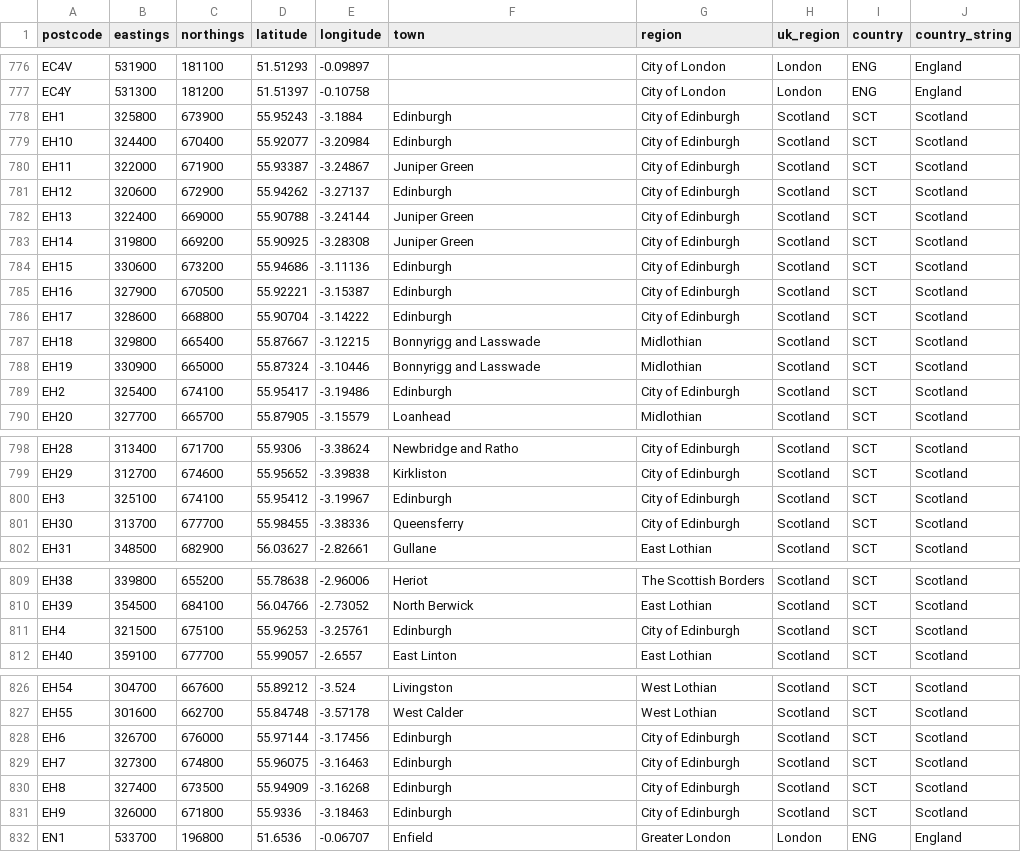
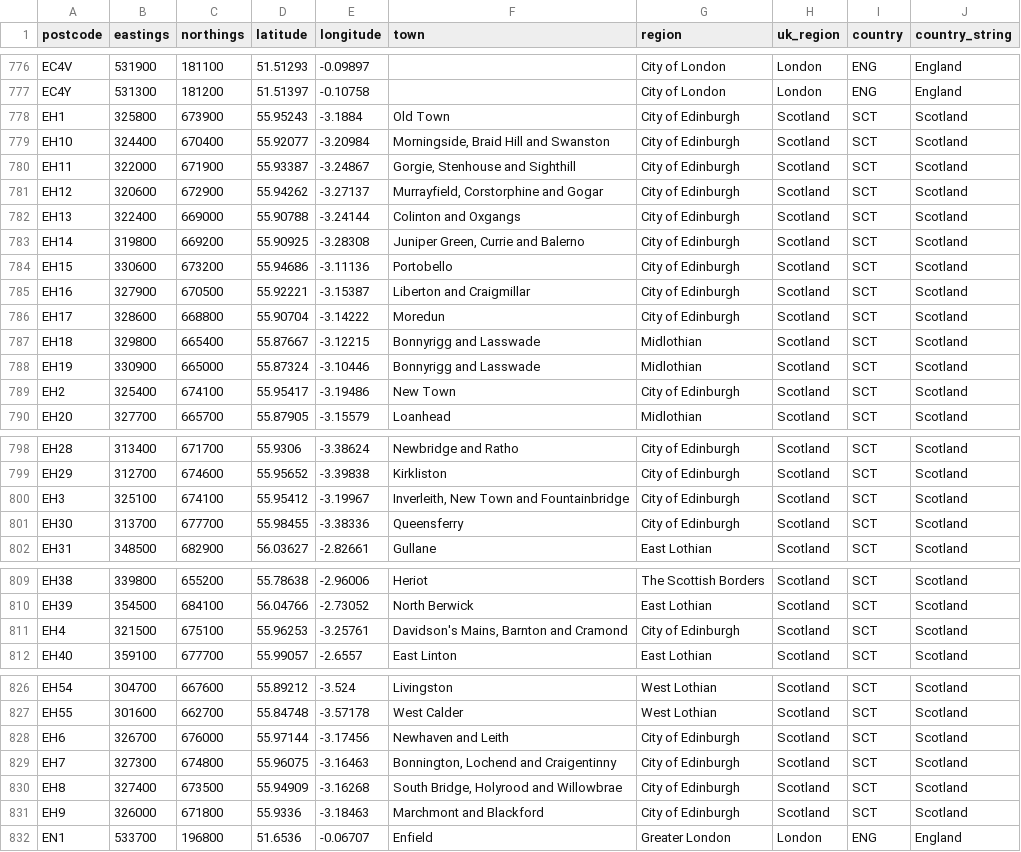
Before and after one commit to gibbs/uk-postcodes, a CSV file: postcodes.csv, drawn as a sheet; only a part is shown, gaps mark what is left out; the diff covers the shown part only.

Commit message:
Corrected and tidied up some of the EH data, with specific town descriptions

```diff
--- a/postcodes.csv
+++ b/postcodes.csv
@@ -777,14 +777,14 @@ EC4V,531900,181100,51.51293,-0.09897,,City of London,London,ENG,England
 EC4Y,531300,181200,51.51397,-0.10758,,City of London,London,ENG,England
-EH1,325800,673900,55.95243,-3.1884,Edinburgh,City of Edinburgh,Scotland,SCT,Scotland
-EH10,324400,670400,55.92077,-3.20984,Edinburgh,City of Edinburgh,Scotland,SCT,Scotland
-EH11,322000,671900,55.93387,-3.24867,Juniper Green,City of Edinburgh,Scotland,SCT,Scotland
-EH12,320600,672900,55.94262,-3.27137,Edinburgh,City of Edinburgh,Scotland,SCT,Scotland
-EH13,322400,669000,55.90788,-3.24144,Juniper Green,City of Edinburgh,Scotland,SCT,Scotland
-EH14,319800,669200,55.90925,-3.28308,Juniper Green,City of Edinburgh,Scotland,SCT,Scotland
-EH15,330600,673200,55.94686,-3.11136,Edinburgh,City of Edinburgh,Scotland,SCT,Scotland
-EH16,327900,670500,55.92221,-3.15387,Edinburgh,City of Edinburgh,Scotland,SCT,Scotland
-EH17,328600,668800,55.90704,-3.14222,Edinburgh,City of Edinburgh,Scotland,SCT,Scotland
+EH1,325800,673900,55.95243,-3.1884,Old Town,City of Edinburgh,Scotland,SCT,Scotland
+EH10,324400,670400,55.92077,-3.20984,"Morningside, Braid Hill and Swanston",City of Edinburgh,Scotland,SCT,Scotland
+EH11,322000,671900,55.93387,-3.24867,"Gorgie, Stenhouse and Sighthill",City of Edinburgh,Scotland,SCT,Scotland
+EH12,320600,672900,55.94262,-3.27137,"Murrayfield, Corstorphine and Gogar",City of Edinburgh,Scotland,SCT,Scotland
+EH13,322400,669000,55.90788,-3.24144,"Colinton and Oxgangs",City of Edinburgh,Scotland,SCT,Scotland
+EH14,319800,669200,55.90925,-3.28308,"Juniper Green, Currie and Balerno",City of Edinburgh,Scotland,SCT,Scotland
+EH15,330600,673200,55.94686,-3.11136,Portobello,City of Edinburgh,Scotland,SCT,Scotland
+EH16,327900,670500,55.92221,-3.15387,Liberton and Craigmillar,City of Edinburgh,Scotland,SCT,Scotland
+EH17,328600,668800,55.90704,-3.14222,Moredun,City of Edinburgh,Scotland,SCT,Scotland
 EH18,329800,665400,55.87667,-3.12215,Bonnyrigg and Lasswade,Midlothian,Scotland,SCT,Scotland
 EH19,330900,665000,55.87324,-3.10446,Bonnyrigg and Lasswade,Midlothian,Scotland,SCT,Scotland
-EH2,325400,674100,55.95417,-3.19486,Edinburgh,City of Edinburgh,Scotland,SCT,Scotland
+EH2,325400,674100,55.95417,-3.19486,New Town,City of Edinburgh,Scotland,SCT,Scotland
 EH20,327700,665700,55.87905,-3.15579,Loanhead,Midlothian,Scotland,SCT,Scotland
@@ -799,3 +799,3 @@ EH28,313400,671700,55.9306,-3.38624,Newbridge and Ratho,City of Edinburgh,Scotla
 EH29,312700,674600,55.95652,-3.39838,Kirkliston,City of Edinburgh,Scotland,SCT,Scotland
-EH3,325100,674100,55.95412,-3.19967,Edinburgh,City of Edinburgh,Scotland,SCT,Scotland
+EH3,325100,674100,55.95412,-3.19967,"Inverleith, New Town and Fountainbridge",City of Edinburgh,Scotland,SCT,Scotland
 EH30,313700,677700,55.98455,-3.38336,Queensferry,City of Edinburgh,Scotland,SCT,Scotland
@@ -810,3 +810,3 @@ EH38,339800,655200,55.78638,-2.96006,Heriot,The Scottish Borders,Scotland,SCT,Sc
 EH39,354500,684100,56.04766,-2.73052,North Berwick,East Lothian,Scotland,SCT,Scotland
-EH4,321500,675100,55.96253,-3.25761,Edinburgh,City of Edinburgh,Scotland,SCT,Scotland
+EH4,321500,675100,55.96253,-3.25761,"Davidson's Mains, Barnton and Cramond",City of Edinburgh,Scotland,SCT,Scotland
 EH40,359100,677700,55.99057,-2.6557,East Linton,East Lothian,Scotland,SCT,Scotland
@@ -827,6 +827,6 @@ EH54,304700,667600,55.89212,-3.524,Livingston,West Lothian,Scotland,SCT,Scotland
 EH55,301600,662700,55.84748,-3.57178,West Calder,West Lothian,Scotland,SCT,Scotland
-EH6,326700,676000,55.97144,-3.17456,Edinburgh,City of Edinburgh,Scotland,SCT,Scotland
-EH7,327300,674800,55.96075,-3.16463,Edinburgh,City of Edinburgh,Scotland,SCT,Scotland
-EH8,327400,673500,55.94909,-3.16268,Edinburgh,City of Edinburgh,Scotland,SCT,Scotland
-EH9,326000,671800,55.9336,-3.18463,Edinburgh,City of Edinburgh,Scotland,SCT,Scotland
+EH6,326700,676000,55.97144,-3.17456,Newhaven and Leith,City of Edinburgh,Scotland,SCT,Scotland
+EH7,327300,674800,55.96075,-3.16463,"Bonnington, Lochend and Craigentinny",City of Edinburgh,Scotland,SCT,Scotland
+EH8,327400,673500,55.94909,-3.16268,"South Bridge, Holyrood and Willowbrae",City of Edinburgh,Scotland,SCT,Scotland
+EH9,326000,671800,55.9336,-3.18463,Marchmont and Blackford,City of Edinburgh,Scotland,SCT,Scotland
 EN1,533700,196800,51.6536,-0.06707,Enfield,Greater London,London,ENG,England
```
Also changed, not shown: 1 edited cell elsewhere in this file.
